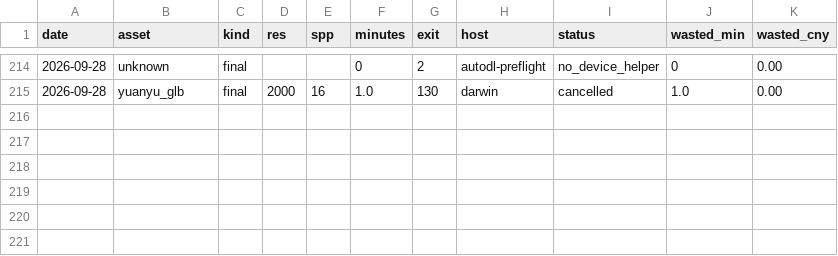
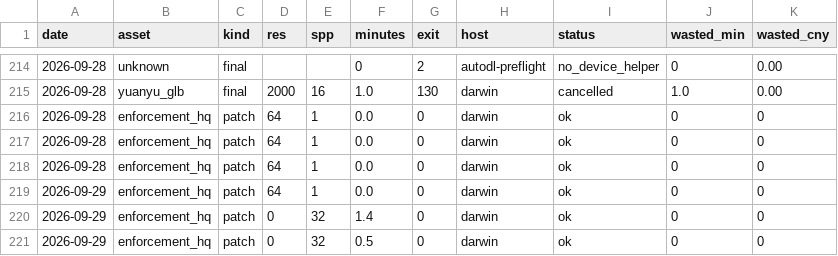
Before and after one commit to kcgoofee-jpg/my-tavern-experiments, a CSV file: logs/render_times.csv, drawn as a sheet; only a part is shown, gaps mark what is left out.

Commit message:
fix(viewer3d): 界面小修清单（用户截图）+ enforcement_hq 重渲
- 视角条 + 指北针挪到底部中间：原来右下角和缩放列挤在一起（「正面」顶着「对准」）、指北针被盖住
- 编号圈进 UI 安全区：不压顶部视图条 / 右侧抽屉 / 底部视角条与提示卡，出屏收到屏幕内边缘；桌面避让扩到 4 圈 × 8 向（隔圈错开半格）
- 修 placePins 闭包 bug：inSafe 引用循环体内 let x/y → 每帧 ReferenceError、编号圈全放不了（viewer3d_perf.mjs 抓到，改收参返回）
- 提示卡放宽到 min(660px, 92vw) 不再断行，抬到视角条上方，随抽屉 inset 跟着抬
- holo() 材质：扫描线 6.0→2.5、MapRange 0.55→0.18、噪声 Detail 2→4——band 太密，烘进 512/1024 贴图过 JPEG + AgX 后被压成纯色（查看器里像白块/粉条）
- enforcement_hq glb ×2 按新参数重渲（darwin 本机 patch 渲，日志入 render_times.csv）
- 验证：node tools/browser/viewer3d_perf.mjs … enforcement_hq 退出码 0，相机控制检查全过，开关 10 次内存 +0.7MB，无页面错误

```diff
--- a/logs/render_times.csv
+++ b/logs/render_times.csv
@@ -215 +215,7 @@ date,asset,kind,res,spp,minutes,exit,host,status,wasted_min,wasted_cny
 2026-09-28,yuanyu_glb,final,2000,16,1.0,130,darwin,cancelled,1.0,0.00
+2026-09-28,enforcement_hq,patch,64,1,0.0,0,darwin,ok,0,0
+2026-09-28,enforcement_hq,patch,64,1,0.0,0,darwin,ok,0,0
+2026-09-28,enforcement_hq,patch,64,1,0.0,0,darwin,ok,0,0
+2026-09-29,enforcement_hq,patch,64,1,0.0,0,darwin,ok,0,0
+2026-09-29,enforcement_hq,patch,0,32,1.4,0,darwin,ok,0,0
+2026-09-29,enforcement_hq,patch,0,32,0.5,0,darwin,ok,0,0
```
Also changed, not shown: 1 other file.
